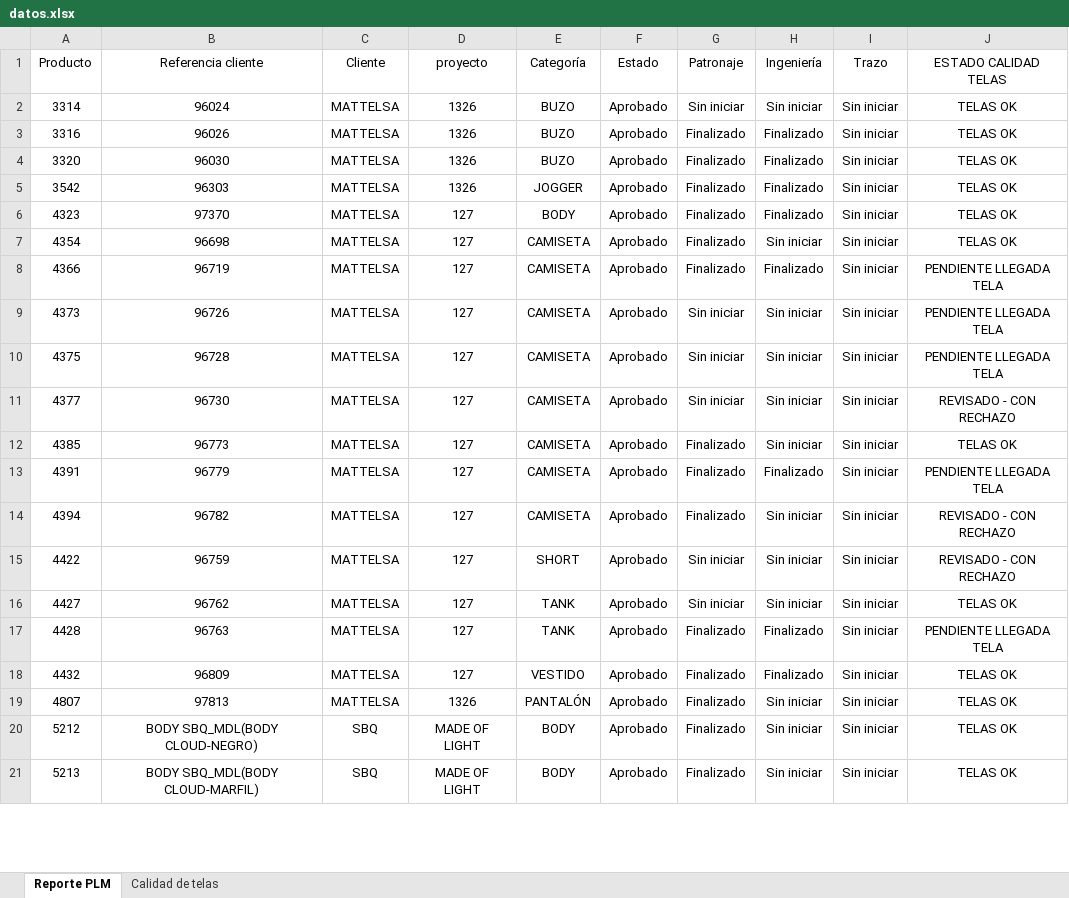
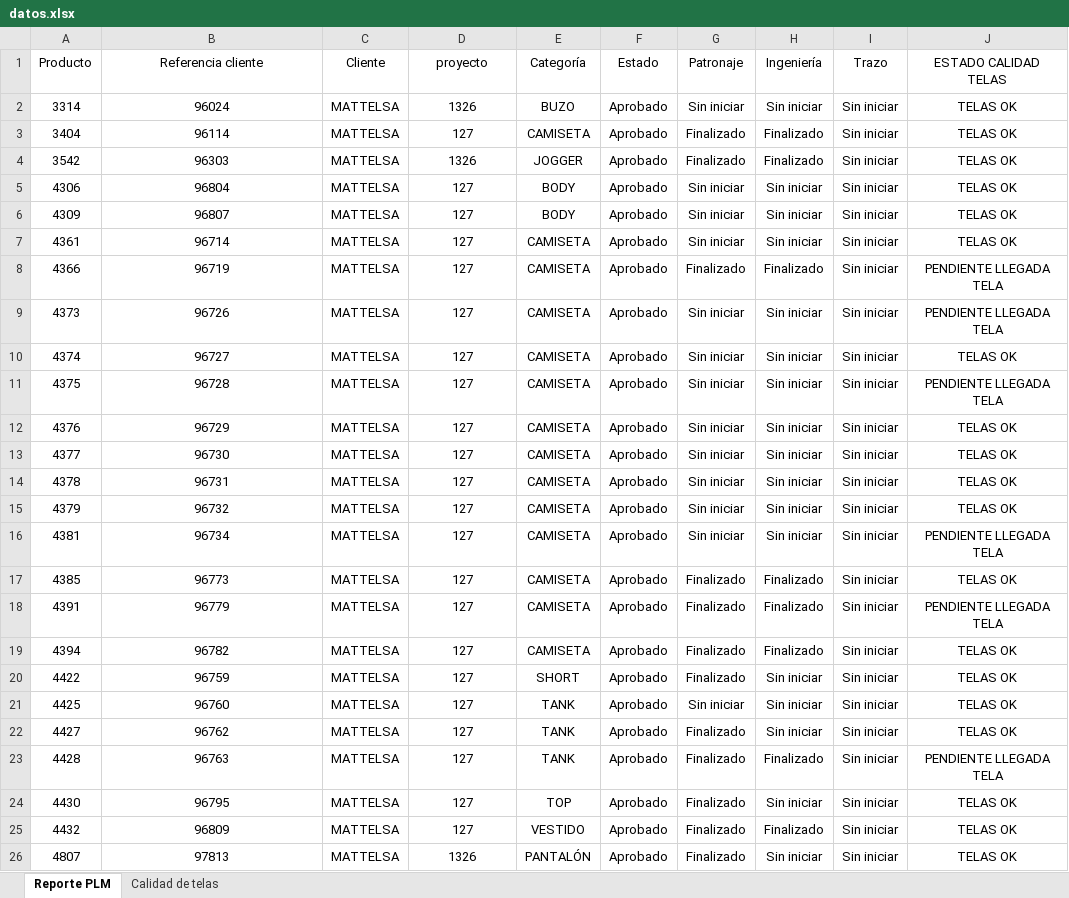
Before and after one commit to AnaliticaURA/PendientesLiberacion, an Excel workbook: datos.xlsx, sheet Reporte PLM, drawn as a sheet; only a part is shown; values as stored, in another font and other column widths than the file's, no borders; table styles not drawn; removed rows and columns are numbered as before the commit, all else as after; the diff covers the shown part only; the diff names each change by its address in the sheet, - before the commit and + after, or states it on an @@ line.

Commit message:
Add files via upload

```diff
--- a/datos.xlsx (sheet Reporte PLM)
+++ b/datos.xlsx (sheet Reporte PLM)
-A3 (Producto): 3316
+A3 (Producto): 3404
-B3 (Referencia cliente): 96026
+B3 (Referencia cliente): 96114
-D3 (proyecto): 1326
+D3 (proyecto): 127
-E3 (Categoría): BUZO
+E3 (Categoría): CAMISETA
-row 4: 3320 | 96030 | MATTELSA | 1326 | BUZO | Aprobado | Finalizado | Finalizado | Sin iniciar | TELAS OK
-A5 (Producto): 4323
+A5 (Producto): 4306
-B5 (Referencia cliente): 97370
+B5 (Referencia cliente): 96804
-G5 (Patronaje): Finalizado
+G5 (Patronaje): Sin iniciar
-H5 (Ingeniería): Finalizado
+H5 (Ingeniería): Sin iniciar
+row 6: 4309 | 96807 | MATTELSA | 127 | BODY | Aprobado | Sin iniciar | Sin iniciar | Sin iniciar | TELAS OK
-A7 (Producto): 4354
+A7 (Producto): 4361
-B7 (Referencia cliente): 96698
+B7 (Referencia cliente): 96714
-G7 (Patronaje): Finalizado
+G7 (Patronaje): Sin iniciar
+row 10: 4374 | 96727 | MATTELSA | 127 | CAMISETA | Aprobado | Sin iniciar | Sin iniciar | Sin iniciar | TELAS OK
+row 12: 4376 | 96729 | MATTELSA | 127 | CAMISETA | Aprobado | Sin iniciar | Sin iniciar | Sin iniciar | TELAS OK
-J13 (ESTADO CALIDAD TELAS): REVISADO - CON RECHAZO
+J13 (ESTADO CALIDAD TELAS): TELAS OK
+row 14: 4378 | 96731 | MATTELSA | 127 | CAMISETA | Aprobado | Sin iniciar | Sin iniciar | Sin iniciar | TELAS OK
+row 15: 4379 | 96732 | MATTELSA | 127 | CAMISETA | Aprobado | Sin iniciar | Sin iniciar | Sin iniciar | TELAS OK
+row 16: 4381 | 96734 | MATTELSA | 127 | CAMISETA | Aprobado | Sin iniciar | Sin iniciar | Sin iniciar | PENDIENTE LLEGADA TELA
-H17 (Ingeniería): Sin iniciar
+H17 (Ingeniería): Finalizado
-H19 (Ingeniería): Sin iniciar
+H19 (Ingeniería): Finalizado
-J19:J20 (ESTADO CALIDAD TELAS): REVISADO - CON RECHAZO
+J19:J20 (ESTADO CALIDAD TELAS): TELAS OK
-G20 (Patronaje): Sin iniciar
+G20 (Patronaje): Finalizado
+row 21: 4425 | 96760 | MATTELSA | 127 | TANK | Aprobado | Sin iniciar | Sin iniciar | Sin iniciar | TELAS OK
-G22 (Patronaje): Sin iniciar
+G22 (Patronaje): Finalizado
+row 24: 4430 | 96795 | MATTELSA | 127 | TOP | Aprobado | Finalizado | Sin iniciar | Sin iniciar | TELAS OK
-row 20: 5212 | BODY SBQ_MDL(BODY CLOUD-NEGRO) | SBQ | MADE OF LIGHT | BODY | Aprobado | Finalizado | Sin iniciar | Sin iniciar | TELAS OK
-row 21: 5213 | BODY SBQ_MDL(BODY CLOUD-MARFIL) | SBQ | MADE OF LIGHT | BODY | Aprobado | Finalizado | Sin iniciar | Sin iniciar | TELAS OK
```
Also changed, not shown: 6 added rows, 16 removed rows and 45 edited cells elsewhere in this sheet, sheet Calidad de telas.
